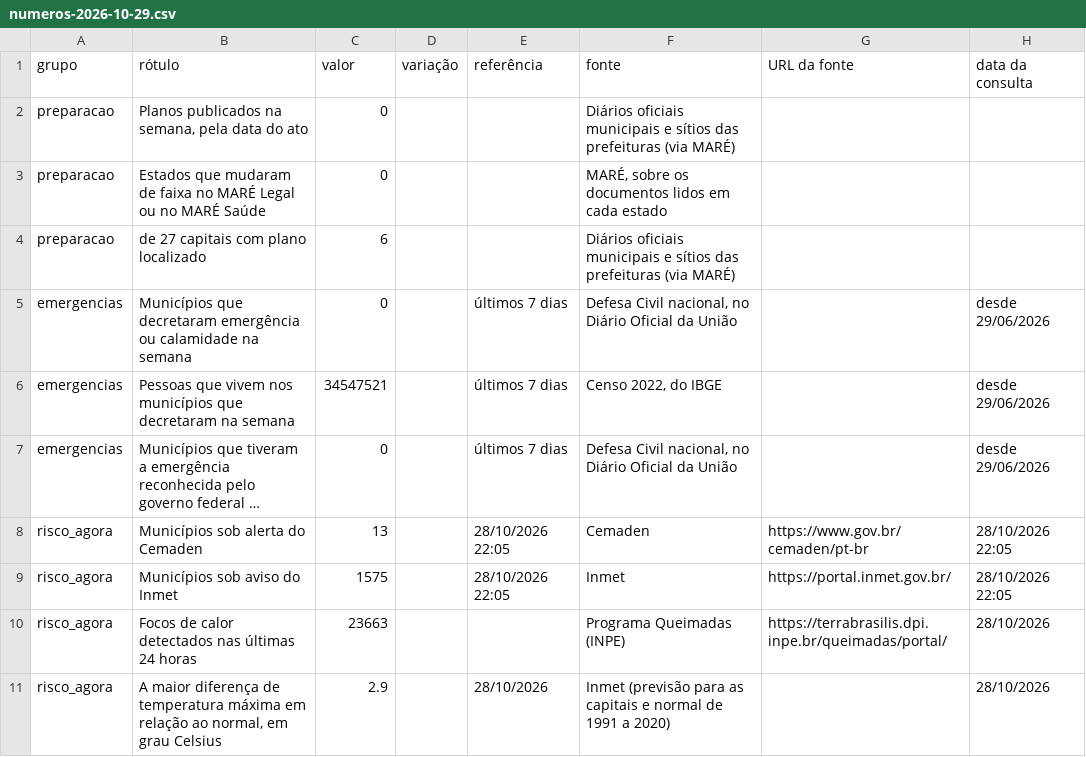
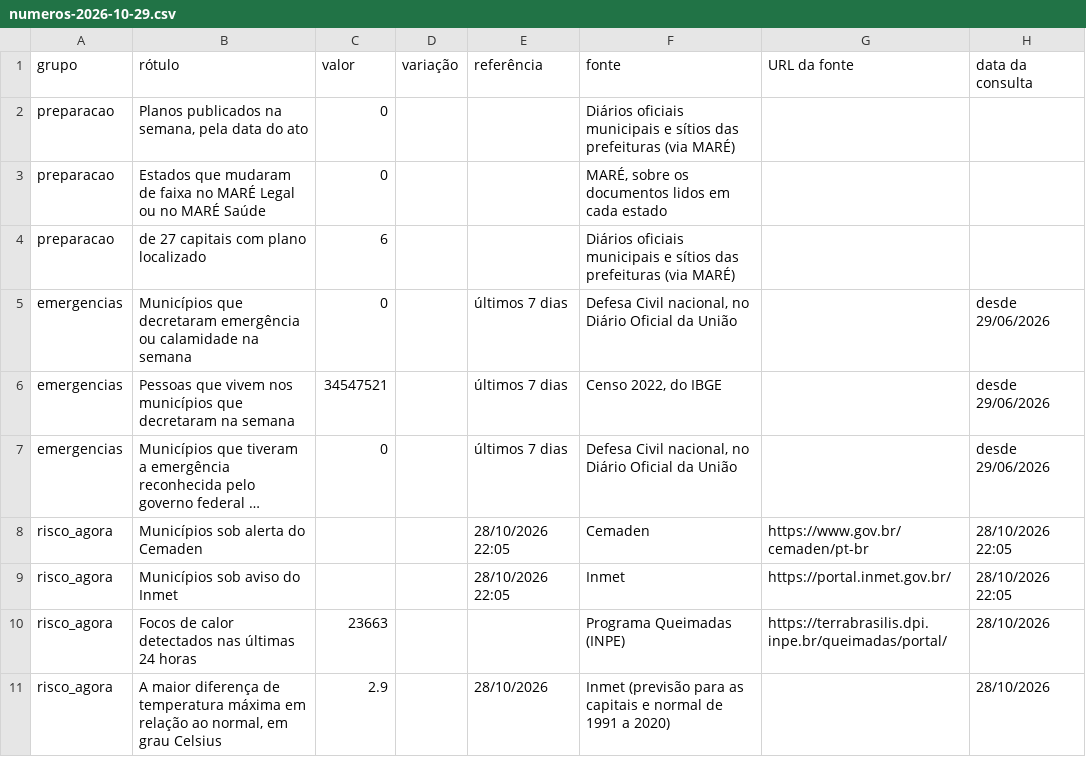
Before and after one commit to monitorelnino/monitorelnino, a CSV file: dados-abertos/imprensa/numeros-2026-10-29.csv, drawn as a sheet; only a part is shown; long unchanged cells end in …; the diff names each change by its address in the sheet, - before the commit and + after, or states it on an @@ line.

```diff
--- a/dados-abertos/imprensa/numeros-2026-10-29.csv
+++ b/dados-abertos/imprensa/numeros-2026-10-29.csv
-C8 (valor): 13
+C8 (valor): (empty)
-C9 (valor): 1575
+C9 (valor): (empty)
```
Also changed, not shown: 19 other files.
